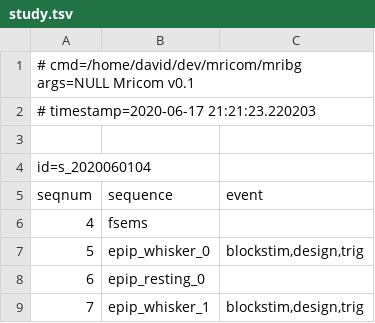
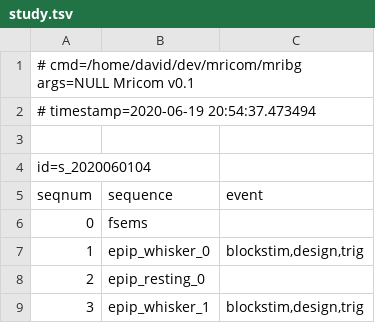
Before and after one commit to hlatkyd/mricom, a TSV file: data/study.tsv, drawn as a sheet.

```diff
--- a/data/study.tsv
+++ b/data/study.tsv
@@ -1,3 +1,3 @@
 # cmd=/home/david/dev/mricom/mribg args=NULL Mricom v0.1
-# timestamp=2020-06-17 21:21:23.220203
+# timestamp=2020-06-19 20:54:37.473494
 
@@ -5,5 +5,5 @@ id=s_2020060104
 seqnum	sequence	event
-4	fsems	
-5	epip_whisker_0	blockstim,design,trig
-6	epip_resting_0	
-7	epip_whisker_1	blockstim,design,trig
+0	fsems	
+1	epip_whisker_0	blockstim,design,trig
+2	epip_resting_0	
+3	epip_whisker_1	blockstim,design,trig
```
Also changed, not shown: studies/s_2020060104/epip_whisker_0/blockstim.tsv, studies/s_2020060104/epip_whisker_1/blockstim.tsv, 37 other files.
